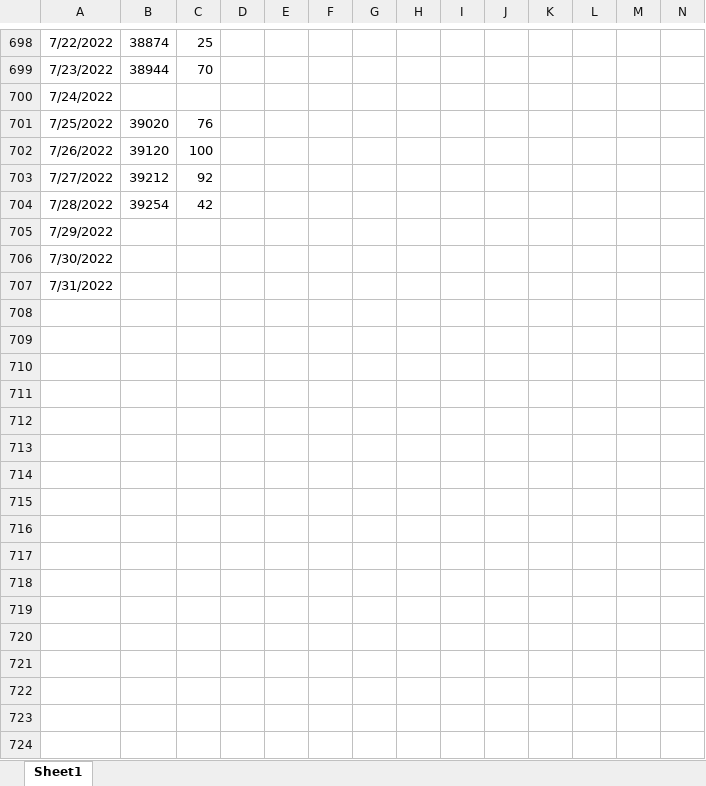
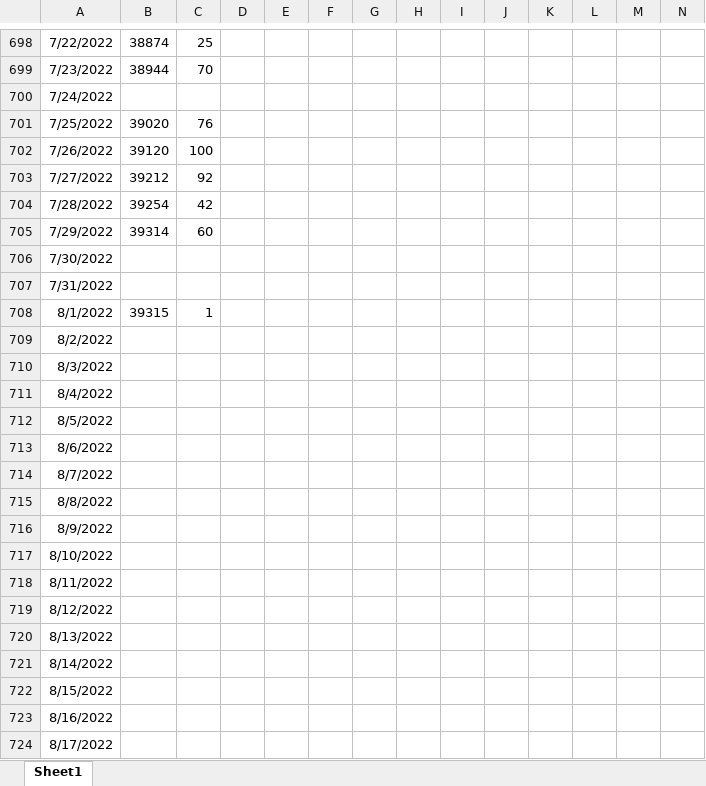
Before and after one commit to stuartstaniford/permaplan, an Excel workbook: CodeSizeHistory.xlsx, sheet Sheet1, drawn as a sheet; only a part is shown, gaps mark what is left out; values as stored, in another font and other column widths than the file's, no borders; charts and pictures not drawn; rows hold the shown columns only; the diff covers the shown part only; the diff names each change by its address in the sheet, - before the commit and + after, or states it on an @@ line.

```diff
--- a/CodeSizeHistory.xlsx (sheet Sheet1)
+++ b/CodeSizeHistory.xlsx (sheet Sheet1)
-B705: (empty)
+B705: 39314
-C705: (empty)
+C705: 60
+row 708: 8/1/2022 | 39315 | 1
+row 709: 8/2/2022
+row 710: 8/3/2022
+row 711: 8/4/2022
+row 712: 8/5/2022
+row 713: 8/6/2022
+row 714: 8/7/2022
+row 715: 8/8/2022
+row 716: 8/9/2022
+row 717: 8/10/2022
+row 718: 8/11/2022
+row 719: 8/12/2022
+row 720: 8/13/2022
+row 721: 8/14/2022
+row 722: 8/15/2022
+row 723: 8/16/2022
+row 724: 8/17/2022
```
Also changed, not shown: 14 added rows elsewhere in this sheet, charts or pictures, 3 other files.
